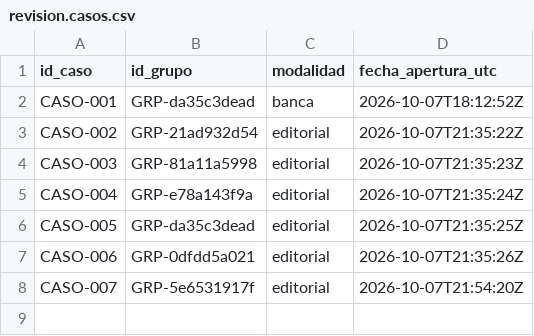
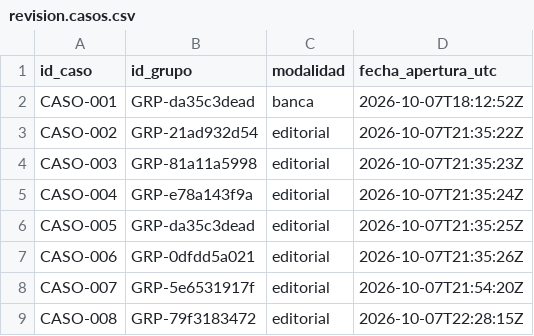
Before and after one commit to DEVHUBPTY/HACKAITHON, a CSV file: data/revision.casos.csv, drawn as a sheet.

```diff
--- a/data/revision.casos.csv
+++ b/data/revision.casos.csv
@@ -8 +8,2 @@ CASO-006,GRP-0dfdd5a021,editorial,2026-10-07T21:35:26Z
 CASO-007,GRP-5e6531917f,editorial,2026-10-07T21:54:20Z
+CASO-008,GRP-79f3183472,editorial,2026-10-07T22:28:15Z
```
Also changed, not shown: outputs/fichas_trazables/casos_y_evidencias.csv, 13 other files.
